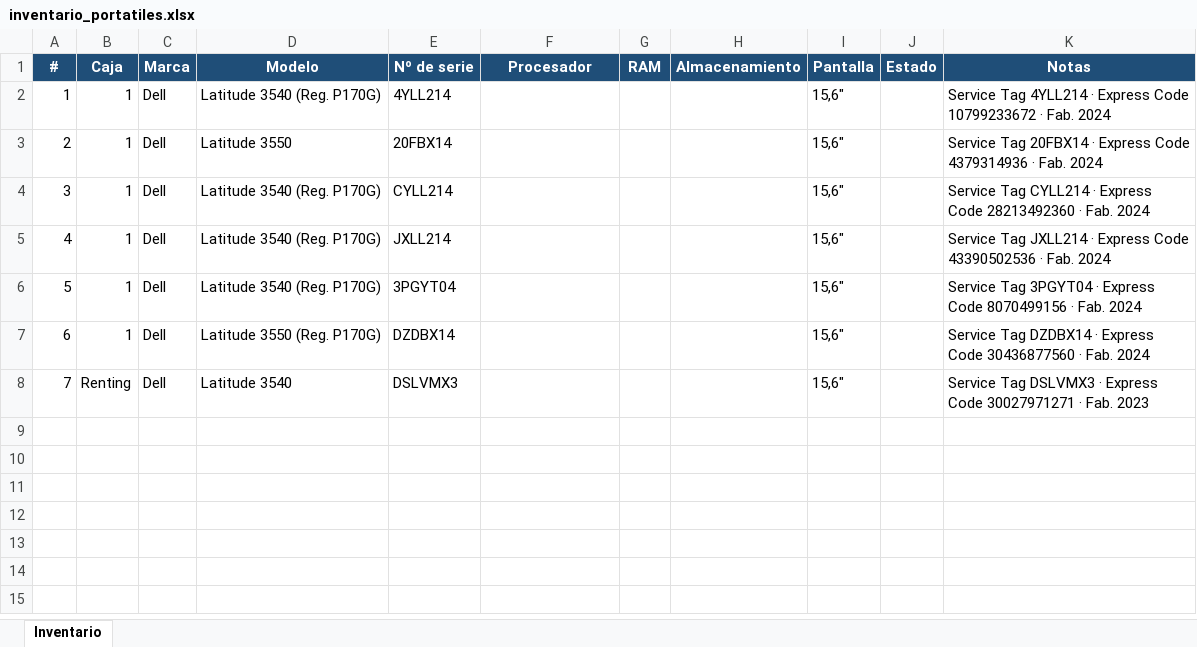
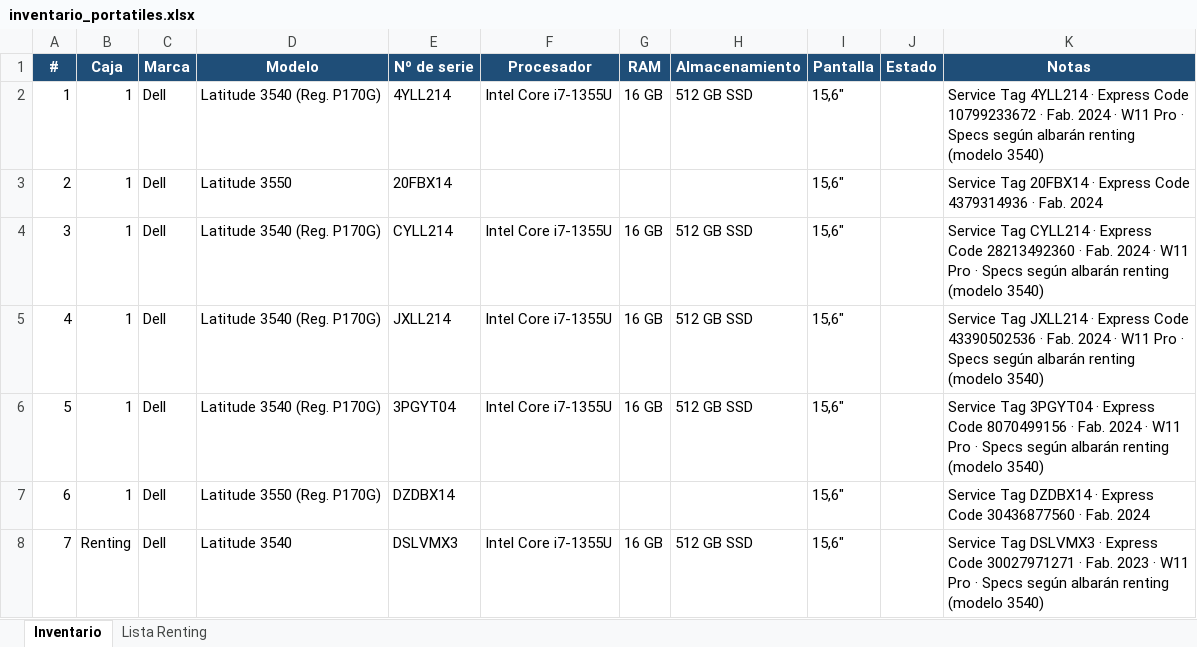
Before and after one commit to Dranicos/trabajo, an Excel workbook: inventario_portatiles.xlsx, sheet Inventario, drawn as a sheet; values as stored, in another font and other column widths than the file's, no borders; the diff names each change by its address in the sheet, - before the commit and + after, or states it on an @@ line.

```diff
--- a/inventario_portatiles.xlsx (sheet Inventario)
+++ b/inventario_portatiles.xlsx (sheet Inventario)
+sheet tab: Lista Renting
-F2 (Procesador): (empty)
+F2 (Procesador): Intel Core i7-1355U
-G2 (RAM): (empty)
+G2 (RAM): 16 GB
-H2 (Almacenamiento): (empty)
+H2 (Almacenamiento): 512 GB SSD
-K2 (Notas): …Fab. 2024
+K2 (Notas): …Fab. 2024 · W11 Pro · Specs según albarán renting (modelo 3540)
-F4:F6 (Procesador): (empty)
+F4:F6 (Procesador): Intel Core i7-1355U
-G4:G6 (RAM): (empty)
+G4:G6 (RAM): 16 GB
-H4:H6 (Almacenamiento): (empty)
+H4:H6 (Almacenamiento): 512 GB SSD
-K4 (Notas): …Fab. 2024
+K4 (Notas): …Fab. 2024 · W11 Pro · Specs según albarán renting (modelo 3540)
-K5 (Notas): …Fab. 2024
+K5 (Notas): …Fab. 2024 · W11 Pro · Specs según albarán renting (modelo 3540)
-K6 (Notas): …Fab. 2024
+K6 (Notas): …Fab. 2024 · W11 Pro · Specs según albarán renting (modelo 3540)
-F8 (Procesador): (empty)
+F8 (Procesador): Intel Core i7-1355U
-G8 (RAM): (empty)
+G8 (RAM): 16 GB
-H8 (Almacenamiento): (empty)
+H8 (Almacenamiento): 512 GB SSD
-K8 (Notas): …Fab. 2023
+K8 (Notas): …Fab. 2023 · W11 Pro · Specs según albarán renting (modelo 3540)
```
